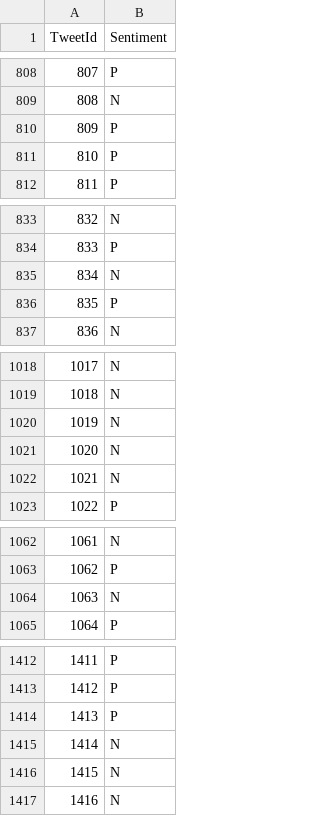
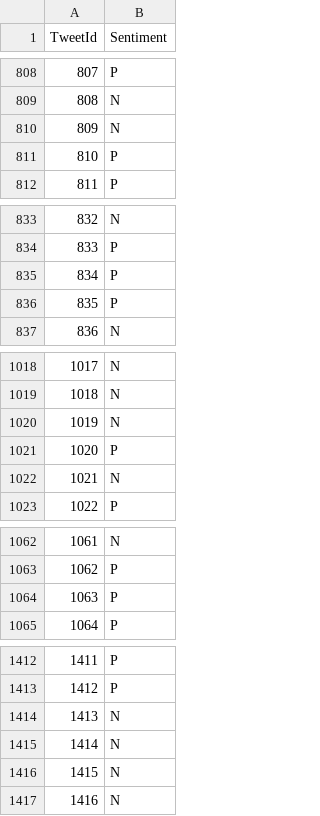
Before and after one commit to BrennanG/Machine-Learning, a CSV file: competition/output1-8.csv (was competition/output.csv), drawn as a sheet; only a part is shown, gaps mark what is left out; the diff covers the shown part only.

```diff
--- a/competition/output.csv
+++ b/competition/output1-8.csv
@@ -809,3 +809,3 @@ TweetId,Sentiment
 808,N
-809,P
+809,N
 810,P
@@ -834,3 +834,3 @@ TweetId,Sentiment
 833,P
-834,N
+834,P
 835,P
@@ -1020,3 +1020,3 @@ TweetId,Sentiment
 1019,N
-1020,N
+1020,P
 1021,N
@@ -1063,3 +1063,3 @@ TweetId,Sentiment
 1062,P
-1063,N
+1063,P
 1064,P
@@ -1413,3 +1413,3 @@ TweetId,Sentiment
 1412,P
-1413,P
+1413,N
 1414,N
```
Also changed, not shown: 11 edited cells elsewhere in this file, 29 other files.
